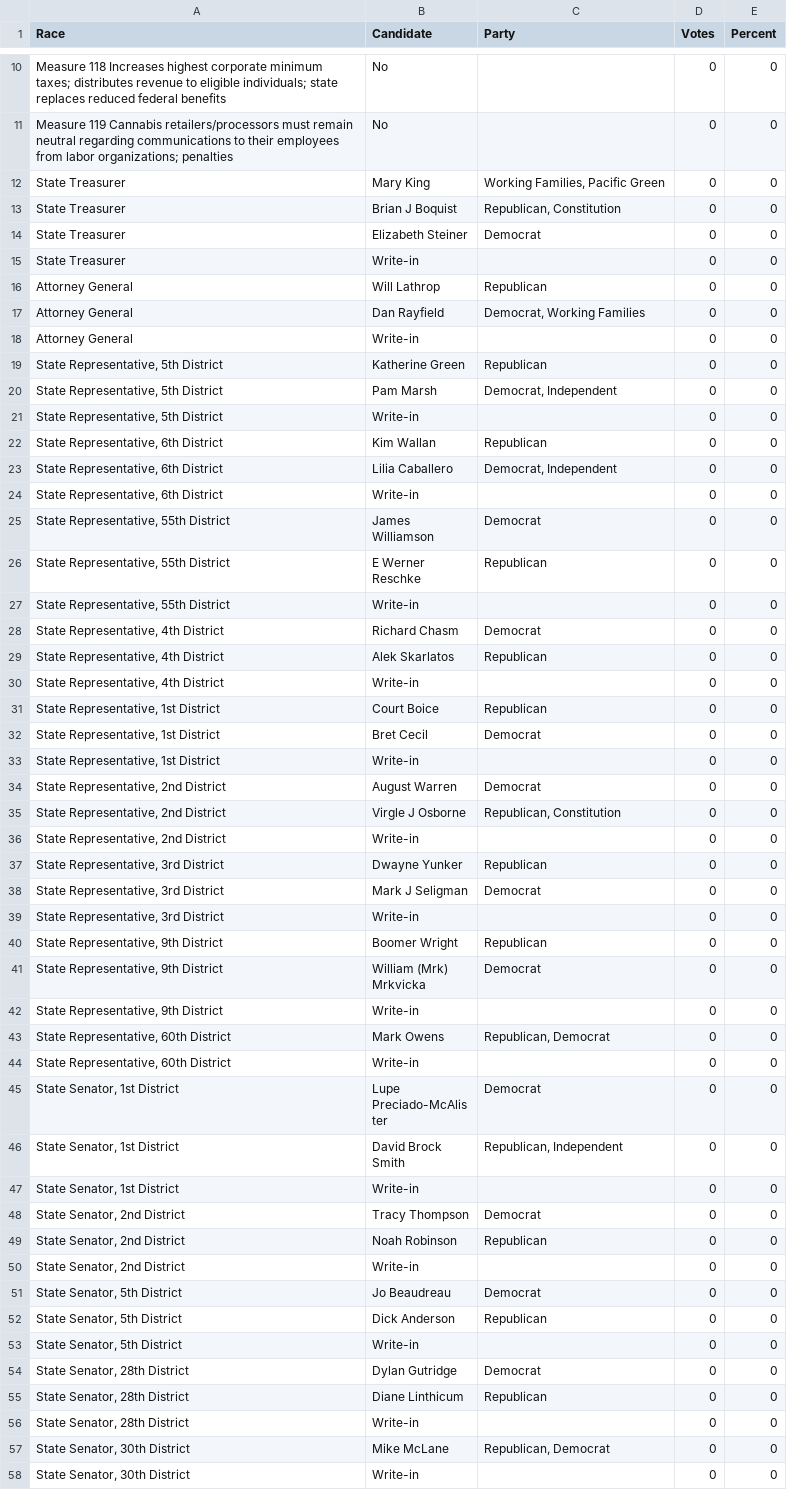
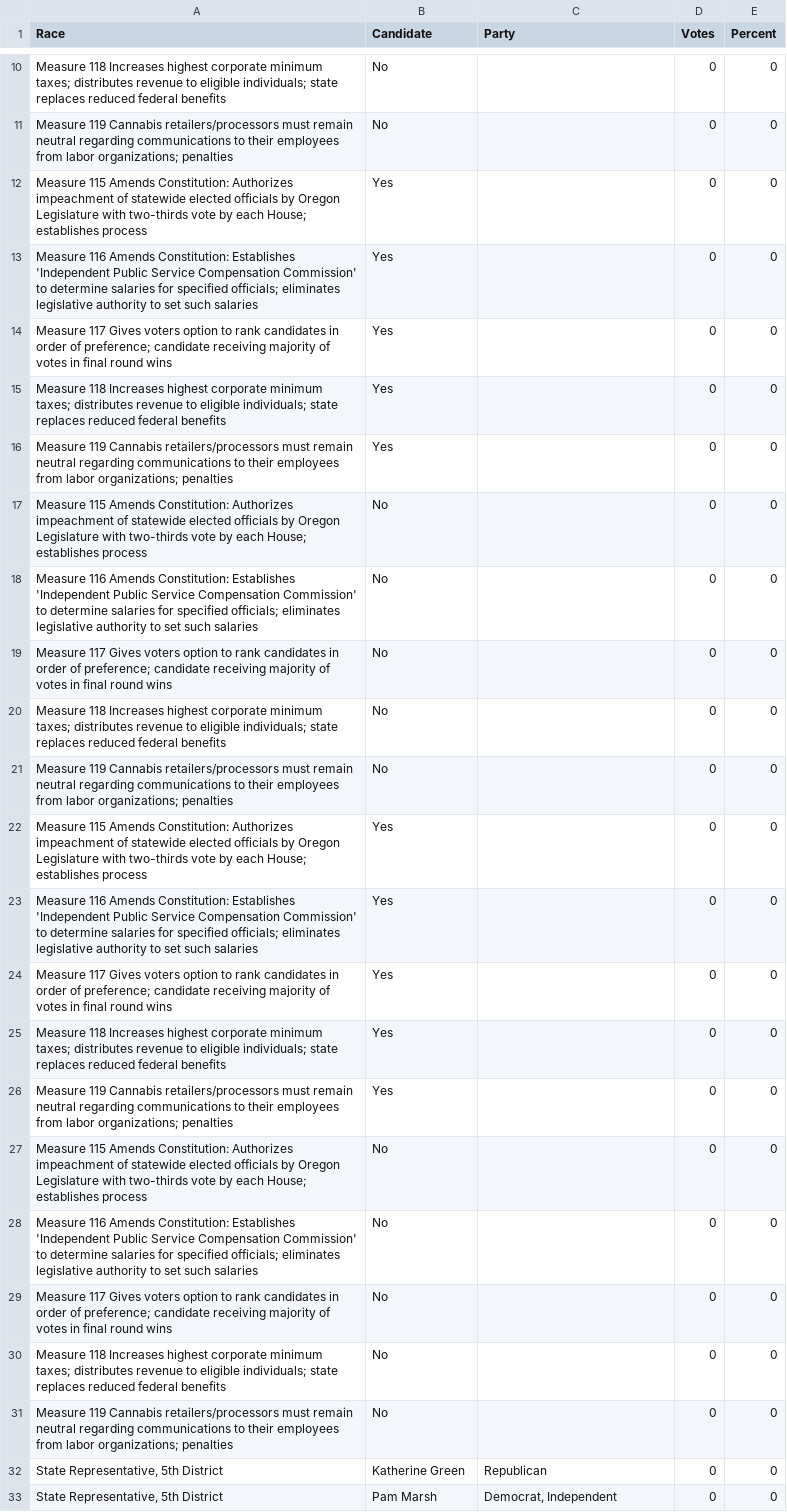
Before and after one commit to battaglir/JPR-Election-night-scraping, a CSV file: oregon_leg_results.csv, drawn as a sheet; only a part is shown, gaps mark what is left out; the shorter side is filled out with more unchanged rows.

```diff
--- a/oregon_leg_results.csv
+++ b/oregon_leg_results.csv
@@ -11,9 +11,22 @@ Measure 118 Increases highest corporate minimum taxes; distributes revenue to el
 Measure 119 Cannabis retailers/processors must remain neutral regarding communications to their employees from labor organizations; penalties,No,,0,0
-State Treasurer,Mary King,"Working Families, Pacific Green",0,0
-State Treasurer,Brian J Boquist,"Republican, Constitution",0,0
-State Treasurer,Elizabeth Steiner,Democrat,0,0
-State Treasurer,Write-in,,0,0
-Attorney General,Will Lathrop,Republican,0,0
-Attorney General,Dan Rayfield,"Democrat, Working Families",0,0
-Attorney General,Write-in,,0,0
+Measure 115 Amends Constitution: Authorizes impeachment of statewide elected officials by Oregon Legislature with two-thirds vote by each House; establishes process,Yes,,0,0
+Measure 116 Amends Constitution: Establishes 'Independent Public Service Compensation Commission' to determine salaries for specified officials; eliminates legislative authority to set such salaries,Yes,,0,0
+Measure 117 Gives voters option to rank candidates in order of preference; candidate receiving majority of votes in final round wins,Yes,,0,0
+Measure 118 Increases highest corporate minimum taxes; distributes revenue to eligible individuals; state replaces reduced federal benefits,Yes,,0,0
+Measure 119 Cannabis retailers/processors must remain neutral regarding communications to their employees from labor organizations; penalties,Yes,,0,0
+Measure 115 Amends Constitution: Authorizes impeachment of statewide elected officials by Oregon Legislature with two-thirds vote by each House; establishes process,No,,0,0
+Measure 116 Amends Constitution: Establishes 'Independent Public Service Compensation Commission' to determine salaries for specified officials; eliminates legislative authority to set such salaries,No,,0,0
+Measure 117 Gives voters option to rank candidates in order of preference; candidate receiving majority of votes in final round wins,No,,0,0
+Measure 118 Increases highest corporate minimum taxes; distributes revenue to eligible individuals; state replaces reduced federal benefits,No,,0,0
+Measure 119 Cannabis retailers/processors must remain neutral regarding communications to their employees from labor organizations; penalties,No,,0,0
+Measure 115 Amends Constitution: Authorizes impeachment of statewide elected officials by Oregon Legislature with two-thirds vote by each House; establishes process,Yes,,0,0
+Measure 116 Amends Constitution: Establishes 'Independent Public Service Compensation Commission' to determine salaries for specified officials; eliminates legislative authority to set such salaries,Yes,,0,0
+Measure 117 Gives voters option to rank candidates in order of preference; candidate receiving majority of votes in final round wins,Yes,,0,0
+Measure 118 Increases highest corporate minimum taxes; distributes revenue to eligible individuals; state replaces reduced federal benefits,Yes,,0,0
+Measure 119 Cannabis retailers/processors must remain neutral regarding communications to their employees from labor organizations; penalties,Yes,,0,0
+Measure 115 Amends Constitution: Authorizes impeachment of statewide elected officials by Oregon Legislature with two-thirds vote by each House; establishes process,No,,0,0
+Measure 116 Amends Constitution: Establishes 'Independent Public Service Compensation Commission' to determine salaries for specified officials; eliminates legislative authority to set such salaries,No,,0,0
+Measure 117 Gives voters option to rank candidates in order of preference; candidate receiving majority of votes in final round wins,No,,0,0
+Measure 118 Increases highest corporate minimum taxes; distributes revenue to eligible individuals; state replaces reduced federal benefits,No,,0,0
+Measure 119 Cannabis retailers/processors must remain neutral regarding communications to their employees from labor organizations; penalties,No,,0,0
 "State Representative, 5th District",Katherine Green,Republican,0,0
```
Also changed, not shown: 5 other files.
